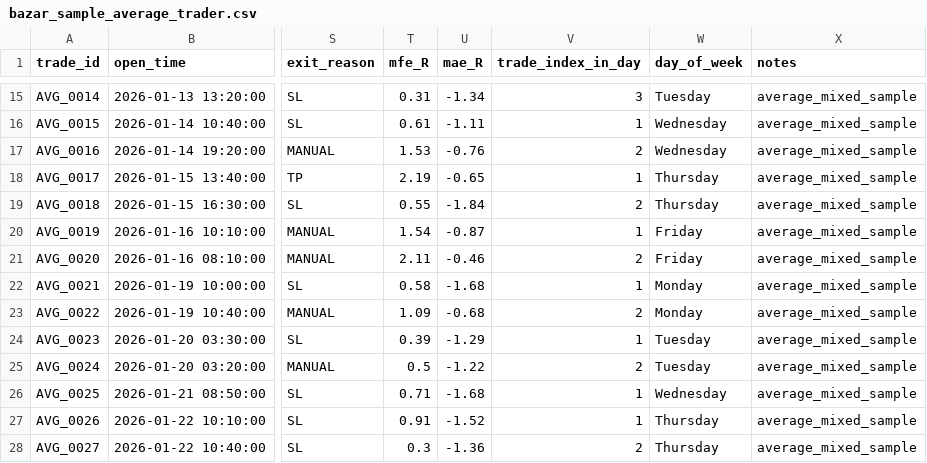
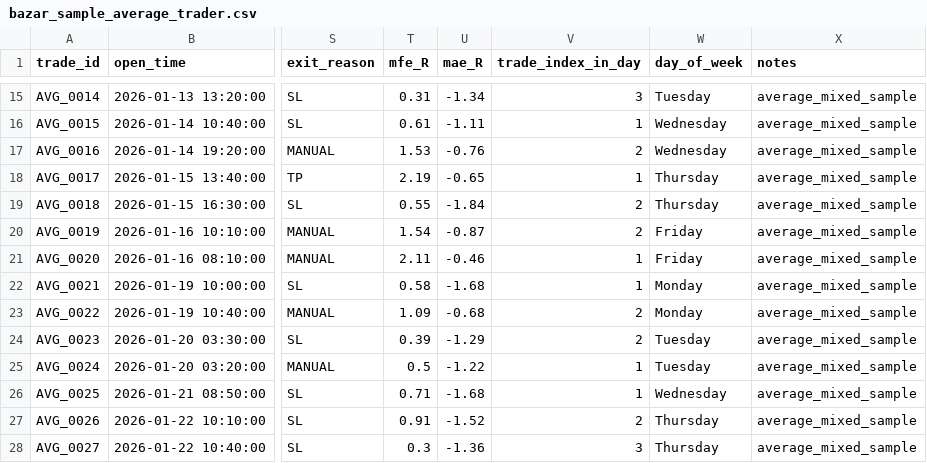
Before and after one commit to Khosro-51/bazar-audit-demo, a CSV file: sample_data/bazar_sample_average_trader.csv, drawn as a sheet; only a part is shown, gaps mark what is left out; the diff covers the shown part only; the diff names each change by its address in the sheet, - before the commit and + after, or states it on an @@ line.

```diff
--- a/sample_data/bazar_sample_average_trader.csv
+++ b/sample_data/bazar_sample_average_trader.csv
-V20 (trade_index_in_day): 1
+V20 (trade_index_in_day): 2
-V21 (trade_index_in_day): 2
+V21 (trade_index_in_day): 1
-V24 (trade_index_in_day): 1
+V24 (trade_index_in_day): 2
-V25 (trade_index_in_day): 2
+V25 (trade_index_in_day): 1
-V27 (trade_index_in_day): 1
+V27 (trade_index_in_day): 2
-V28 (trade_index_in_day): 2
+V28 (trade_index_in_day): 3
```
Also changed, not shown: 48 edited cells elsewhere in this file, sample_data/bazar_sample_behavior_problem_trader.csv, sample_data/bazar_sample_good_trader.csv, 12 other files.
